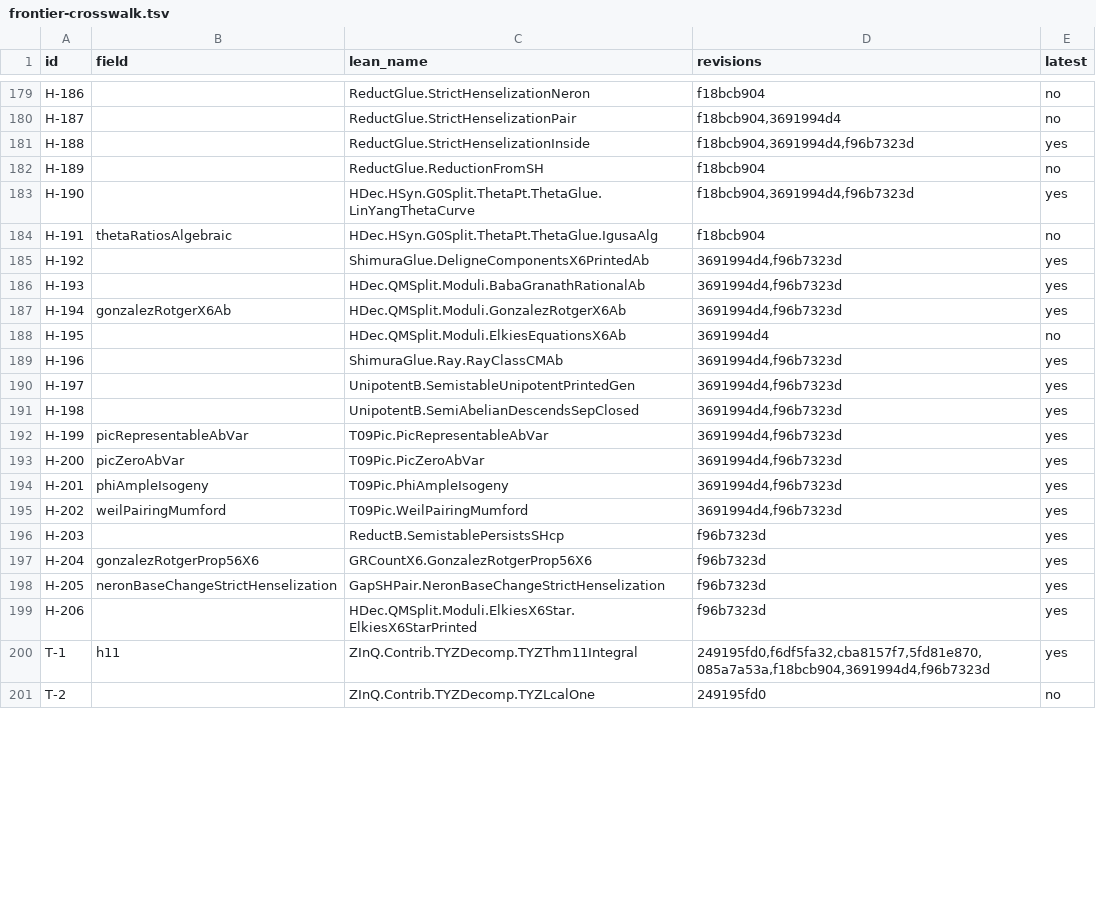
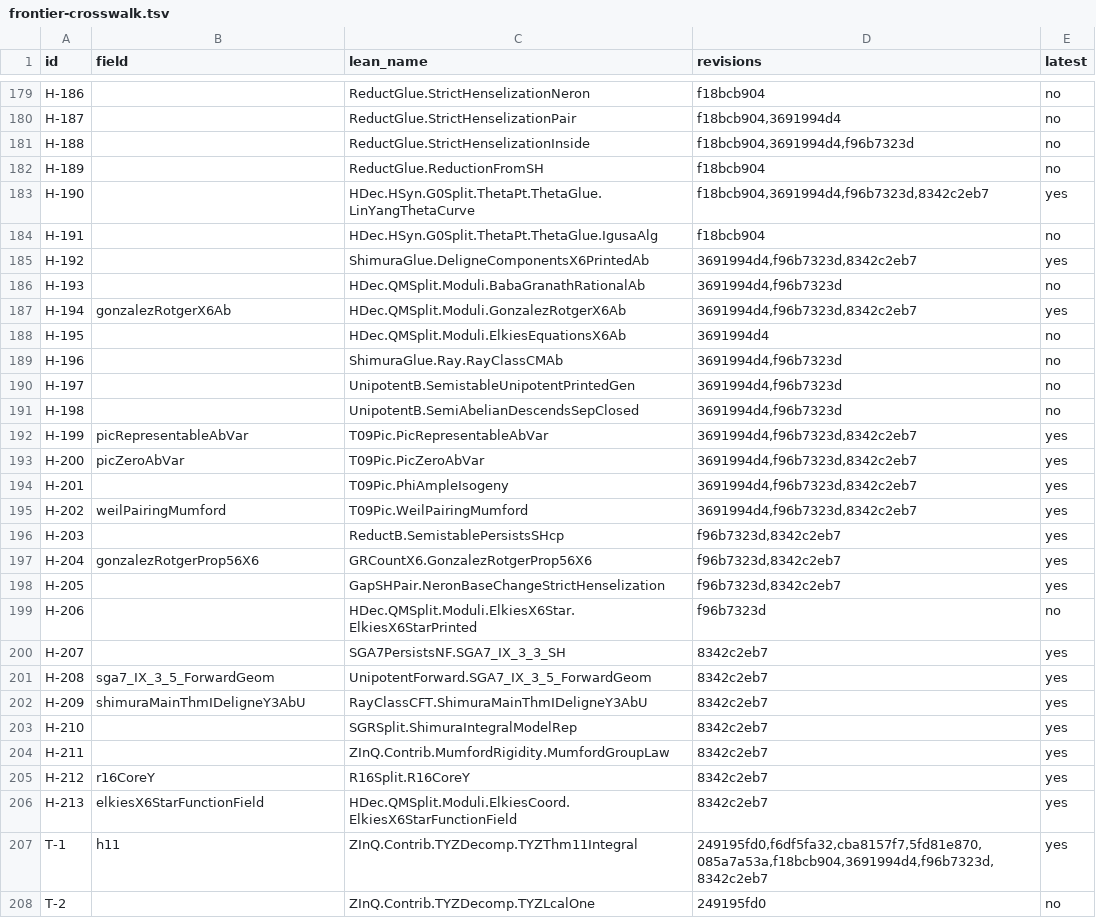
Before and after one commit to CheyLoveday/diophantine-z-q, a TSV file: docs/one-proof/frontier-crosswalk.tsv, drawn as a sheet; only a part is shown, gaps mark what is left out; the diff covers the shown part only.

```diff
--- a/docs/one-proof/frontier-crosswalk.tsv
+++ b/docs/one-proof/frontier-crosswalk.tsv
@@ -180,22 +180,29 @@ H-186		ReductGlue.StrictHenselizationNeron	f18bcb904	no
 H-187		ReductGlue.StrictHenselizationPair	f18bcb904,3691994d4	no
-H-188		ReductGlue.StrictHenselizationInside	f18bcb904,3691994d4,f96b7323d	yes
+H-188		ReductGlue.StrictHenselizationInside	f18bcb904,3691994d4,f96b7323d	no
 H-189		ReductGlue.ReductionFromSH	f18bcb904	no
-H-190		HDec.HSyn.G0Split.ThetaPt.ThetaGlue.LinYangThetaCurve	f18bcb904,3691994d4,f96b7323d	yes
-H-191	thetaRatiosAlgebraic	HDec.HSyn.G0Split.ThetaPt.ThetaGlue.IgusaAlg	f18bcb904	no
-H-192		ShimuraGlue.DeligneComponentsX6PrintedAb	3691994d4,f96b7323d	yes
-H-193		HDec.QMSplit.Moduli.BabaGranathRationalAb	3691994d4,f96b7323d	yes
-H-194	gonzalezRotgerX6Ab	HDec.QMSplit.Moduli.GonzalezRotgerX6Ab	3691994d4,f96b7323d	yes
+H-190		HDec.HSyn.G0Split.ThetaPt.ThetaGlue.LinYangThetaCurve	f18bcb904,3691994d4,f96b7323d,8342c2eb7	yes
+H-191		HDec.HSyn.G0Split.ThetaPt.ThetaGlue.IgusaAlg	f18bcb904	no
+H-192		ShimuraGlue.DeligneComponentsX6PrintedAb	3691994d4,f96b7323d,8342c2eb7	yes
+H-193		HDec.QMSplit.Moduli.BabaGranathRationalAb	3691994d4,f96b7323d	no
+H-194	gonzalezRotgerX6Ab	HDec.QMSplit.Moduli.GonzalezRotgerX6Ab	3691994d4,f96b7323d,8342c2eb7	yes
 H-195		HDec.QMSplit.Moduli.ElkiesEquationsX6Ab	3691994d4	no
-H-196		ShimuraGlue.Ray.RayClassCMAb	3691994d4,f96b7323d	yes
-H-197		UnipotentB.SemistableUnipotentPrintedGen	3691994d4,f96b7323d	yes
-H-198		UnipotentB.SemiAbelianDescendsSepClosed	3691994d4,f96b7323d	yes
-H-199	picRepresentableAbVar	T09Pic.PicRepresentableAbVar	3691994d4,f96b7323d	yes
-H-200	picZeroAbVar	T09Pic.PicZeroAbVar	3691994d4,f96b7323d	yes
-H-201	phiAmpleIsogeny	T09Pic.PhiAmpleIsogeny	3691994d4,f96b7323d	yes
-H-202	weilPairingMumford	T09Pic.WeilPairingMumford	3691994d4,f96b7323d	yes
-H-203		ReductB.SemistablePersistsSHcp	f96b7323d	yes
-H-204	gonzalezRotgerProp56X6	GRCountX6.GonzalezRotgerProp56X6	f96b7323d	yes
-H-205	neronBaseChangeStrictHenselization	GapSHPair.NeronBaseChangeStrictHenselization	f96b7323d	yes
-H-206		HDec.QMSplit.Moduli.ElkiesX6Star.ElkiesX6StarPrinted	f96b7323d	yes
-T-1	h11	ZInQ.Contrib.TYZDecomp.TYZThm11Integral	249195fd0,f6df5fa32,cba8157f7,5fd81e870,085a7a53a,f18bcb904,3691994d4,f96b7323d	yes
+H-196		ShimuraGlue.Ray.RayClassCMAb	3691994d4,f96b7323d	no
+H-197		UnipotentB.SemistableUnipotentPrintedGen	3691994d4,f96b7323d	no
+H-198		UnipotentB.SemiAbelianDescendsSepClosed	3691994d4,f96b7323d	no
+H-199	picRepresentableAbVar	T09Pic.PicRepresentableAbVar	3691994d4,f96b7323d,8342c2eb7	yes
+H-200	picZeroAbVar	T09Pic.PicZeroAbVar	3691994d4,f96b7323d,8342c2eb7	yes
+H-201		T09Pic.PhiAmpleIsogeny	3691994d4,f96b7323d,8342c2eb7	yes
+H-202	weilPairingMumford	T09Pic.WeilPairingMumford	3691994d4,f96b7323d,8342c2eb7	yes
+H-203		ReductB.SemistablePersistsSHcp	f96b7323d,8342c2eb7	yes
+H-204	gonzalezRotgerProp56X6	GRCountX6.GonzalezRotgerProp56X6	f96b7323d,8342c2eb7	yes
+H-205		GapSHPair.NeronBaseChangeStrictHenselization	f96b7323d,8342c2eb7	yes
+H-206		HDec.QMSplit.Moduli.ElkiesX6Star.ElkiesX6StarPrinted	f96b7323d	no
+H-207		SGA7PersistsNF.SGA7_IX_3_3_SH	8342c2eb7	yes
+H-208	sga7_IX_3_5_ForwardGeom	UnipotentForward.SGA7_IX_3_5_ForwardGeom	8342c2eb7	yes
+H-209	shimuraMainThmIDeligneY3AbU	RayClassCFT.ShimuraMainThmIDeligneY3AbU	8342c2eb7	yes
+H-210		SGRSplit.ShimuraIntegralModelRep	8342c2eb7	yes
+H-211		ZInQ.Contrib.MumfordRigidity.MumfordGroupLaw	8342c2eb7	yes
+H-212	r16CoreY	R16Split.R16CoreY	8342c2eb7	yes
+H-213	elkiesX6StarFunctionField	HDec.QMSplit.Moduli.ElkiesCoord.ElkiesX6StarFunctionField	8342c2eb7	yes
+T-1	h11	ZInQ.Contrib.TYZDecomp.TYZThm11Integral	249195fd0,f6df5fa32,cba8157f7,5fd81e870,085a7a53a,f18bcb904,3691994d4,f96b7323d,8342c2eb7	yes
 T-2		ZInQ.Contrib.TYZDecomp.TYZLcalOne	249195fd0	no
```
Also changed, not shown: 11 added rows and 73 edited cells elsewhere in this file.
